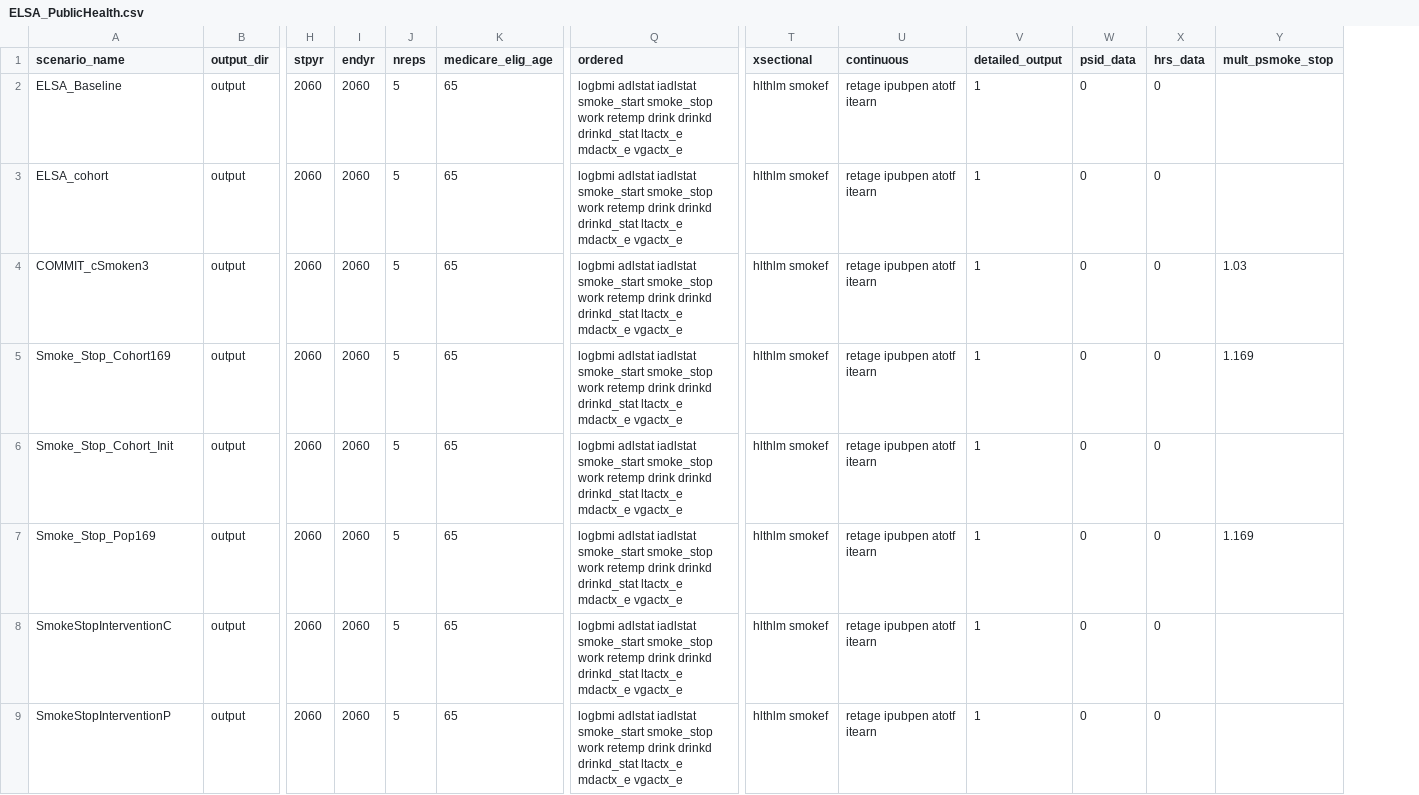
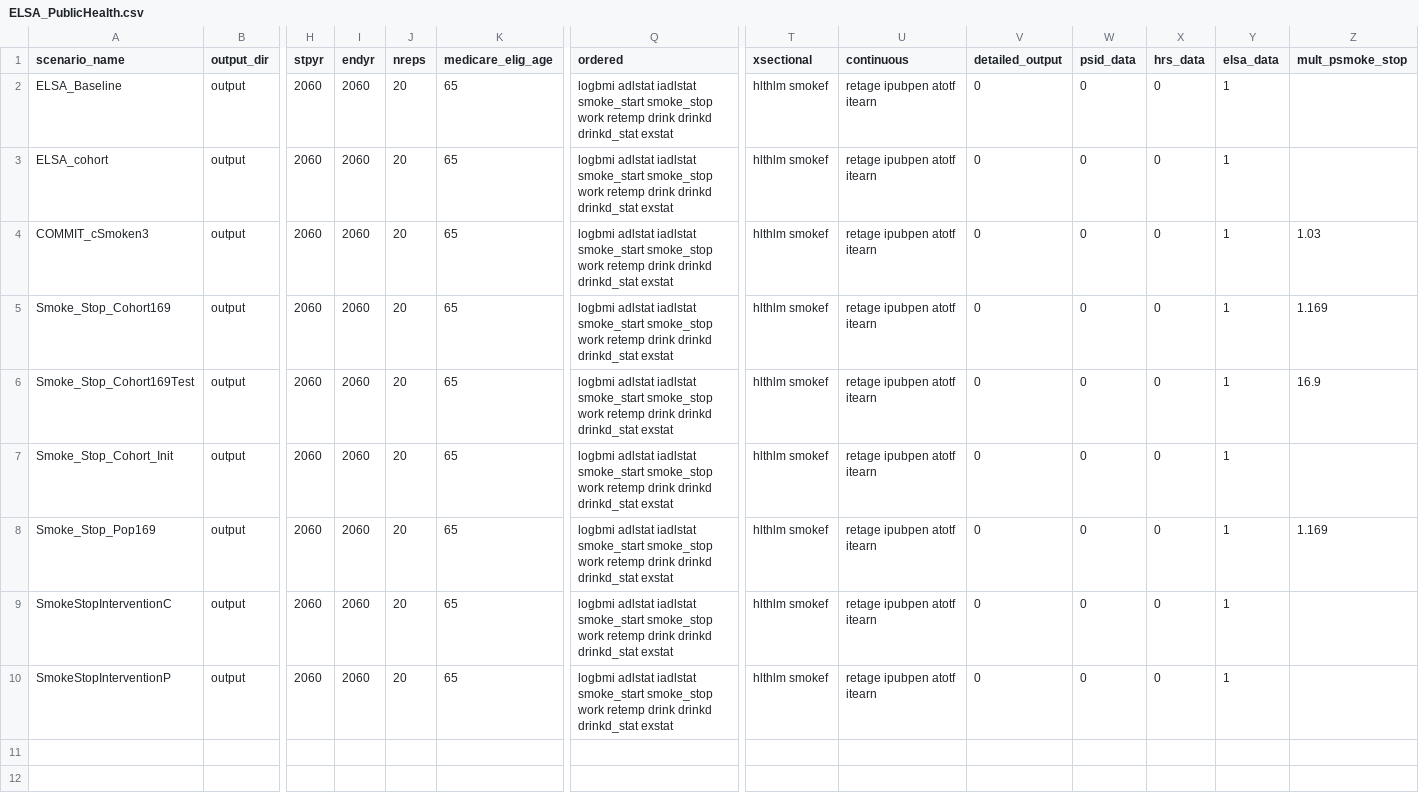
Before and after one commit to ld-archer/E_FEM, a CSV file: ELSA_PublicHealth.csv, drawn as a sheet; only a part is shown, gaps mark what is left out; addresses are those after the commit; rows hold the shown columns only; the diff names each change by its address in the sheet, - before the commit and + after, or states it on an @@ line.

Commit message:
Lots of changes here made whilst preparing for ERSA conference, most notable is generating a couple of extra stock and repl populations for the no smoking and no drinking scenarios

```diff
--- a/ELSA_PublicHealth.csv
+++ b/ELSA_PublicHealth.csv
+column Y (elsa_data), rows 2-5: all 1; rows 7-10: all 1
-J2:J5 (nreps): 5
+J2:J5 (nreps): 20
-Q2:Q5 (ordered): …drinkd drinkd_stat ltactx_e mdactx_e vgactx_e
+Q2:Q5 (ordered): …drinkd drinkd_stat exstat
-V2:V5 (detailed_output): 1
+V2:V5 (detailed_output): 0
+row 6: Smoke_Stop_Cohort169Test | output | 2060 | 2060 | 20 | 65 | logbmi adlstat iadlstat smoke_start smoke_stop work retemp drink drinkd drinkd_stat exstat | hlthlm smokef | retage ipubpen atotf itearn | 0 | 0 | 0 | 1 | 16.9
-J7:J10 (nreps): 5
+J7:J10 (nreps): 20
-Q7:Q10 (ordered): …drinkd drinkd_stat ltactx_e mdactx_e vgactx_e
+Q7:Q10 (ordered): …drinkd drinkd_stat exstat
-V7:V10 (detailed_output): 1
+V7:V10 (detailed_output): 0
```
Also changed, not shown: ELSA_baseline.csv, 8 other files.
